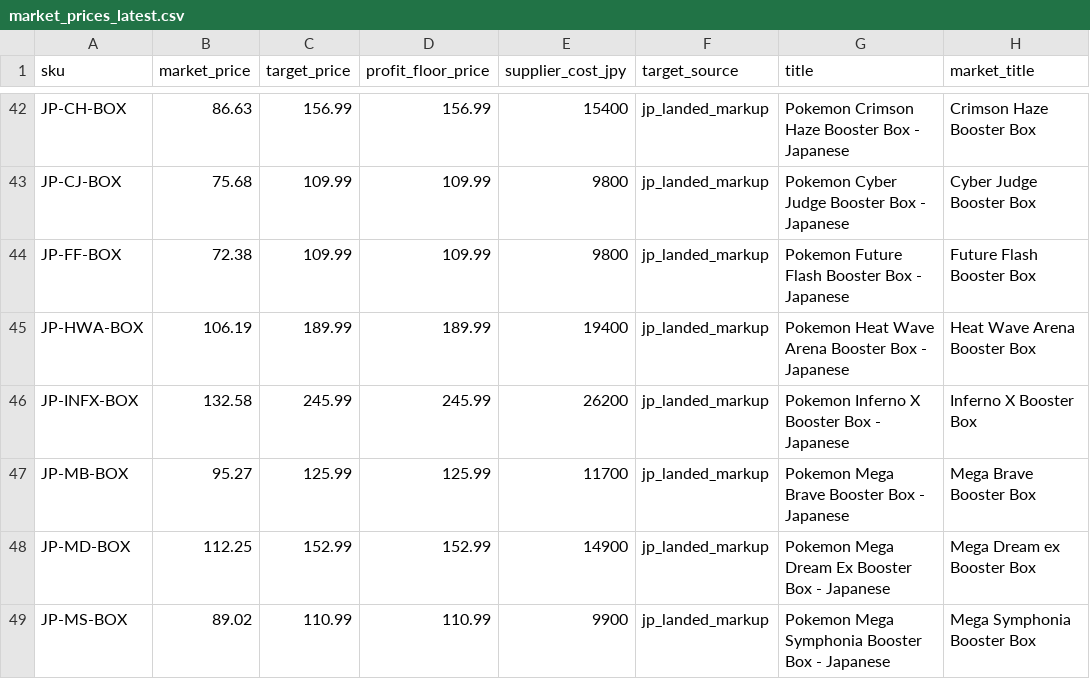
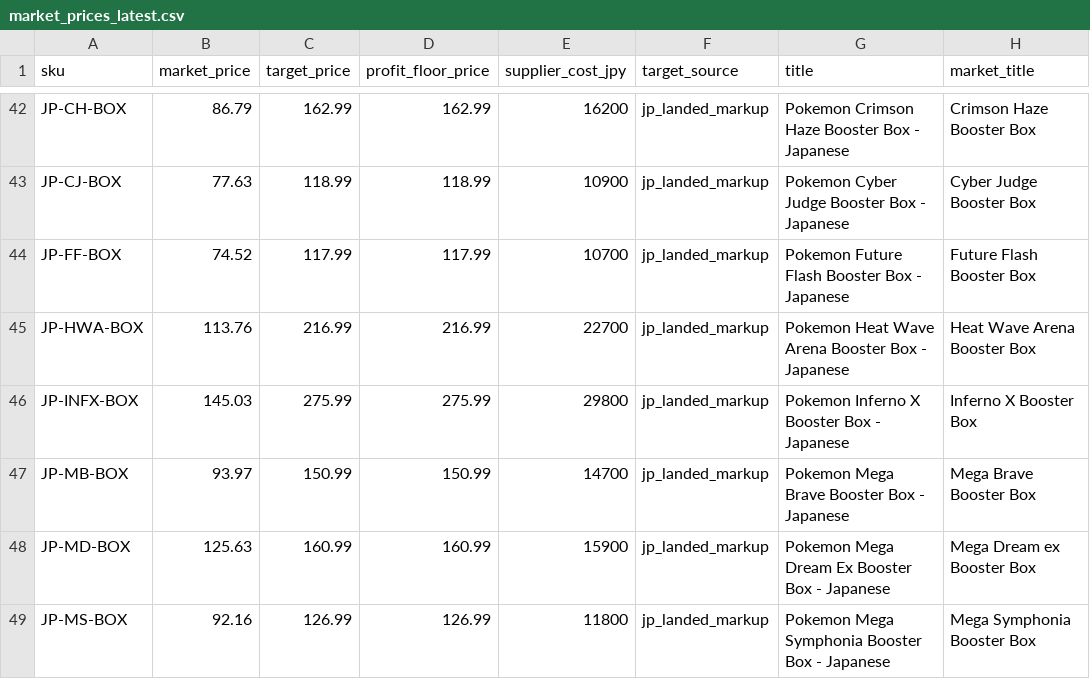
Before and after one commit to sllim126/pokemon-momentum, a CSV file: data/market_prices_latest.csv, drawn as a sheet; only a part is shown, gaps mark what is left out; the diff covers the shown part only; the diff names each change by its address in the sheet, - before the commit and + after, or states it on an @@ line.

```diff
--- a/data/market_prices_latest.csv
+++ b/data/market_prices_latest.csv
-B42 (market_price): 86.63
+B42 (market_price): 86.79
-C42 (target_price): 156.99
+C42 (target_price): 162.99
-D42 (profit_floor_price): 156.99
+D42 (profit_floor_price): 162.99
-E42 (supplier_cost_jpy): 15400
+E42 (supplier_cost_jpy): 16200
-B43 (market_price): 75.68
+B43 (market_price): 77.63
-C43 (target_price): 109.99
+C43 (target_price): 118.99
-D43 (profit_floor_price): 109.99
+D43 (profit_floor_price): 118.99
-E43 (supplier_cost_jpy): 9800
+E43 (supplier_cost_jpy): 10900
-B44 (market_price): 72.38
+B44 (market_price): 74.52
-C44 (target_price): 109.99
+C44 (target_price): 117.99
-D44 (profit_floor_price): 109.99
+D44 (profit_floor_price): 117.99
-E44 (supplier_cost_jpy): 9800
+E44 (supplier_cost_jpy): 10700
-B45 (market_price): 106.19
+B45 (market_price): 113.76
-C45 (target_price): 189.99
+C45 (target_price): 216.99
-D45 (profit_floor_price): 189.99
+D45 (profit_floor_price): 216.99
-E45 (supplier_cost_jpy): 19400
+E45 (supplier_cost_jpy): 22700
-B46 (market_price): 132.58
+B46 (market_price): 145.03
-C46 (target_price): 245.99
+C46 (target_price): 275.99
-D46 (profit_floor_price): 245.99
+D46 (profit_floor_price): 275.99
-E46 (supplier_cost_jpy): 26200
+E46 (supplier_cost_jpy): 29800
-B47 (market_price): 95.27
+B47 (market_price): 93.97
-C47 (target_price): 125.99
+C47 (target_price): 150.99
-D47 (profit_floor_price): 125.99
+D47 (profit_floor_price): 150.99
-E47 (supplier_cost_jpy): 11700
+E47 (supplier_cost_jpy): 14700
-B48 (market_price): 112.25
+B48 (market_price): 125.63
-C48 (target_price): 152.99
+C48 (target_price): 160.99
-D48 (profit_floor_price): 152.99
+D48 (profit_floor_price): 160.99
-E48 (supplier_cost_jpy): 14900
+E48 (supplier_cost_jpy): 15900
-B49 (market_price): 89.02
+B49 (market_price): 92.16
-C49 (target_price): 110.99
+C49 (target_price): 126.99
-D49 (profit_floor_price): 110.99
+D49 (profit_floor_price): 126.99
-E49 (supplier_cost_jpy): 9900
+E49 (supplier_cost_jpy): 11800
```
Also changed, not shown: 127 edited cells elsewhere in this file, 38 other files.
